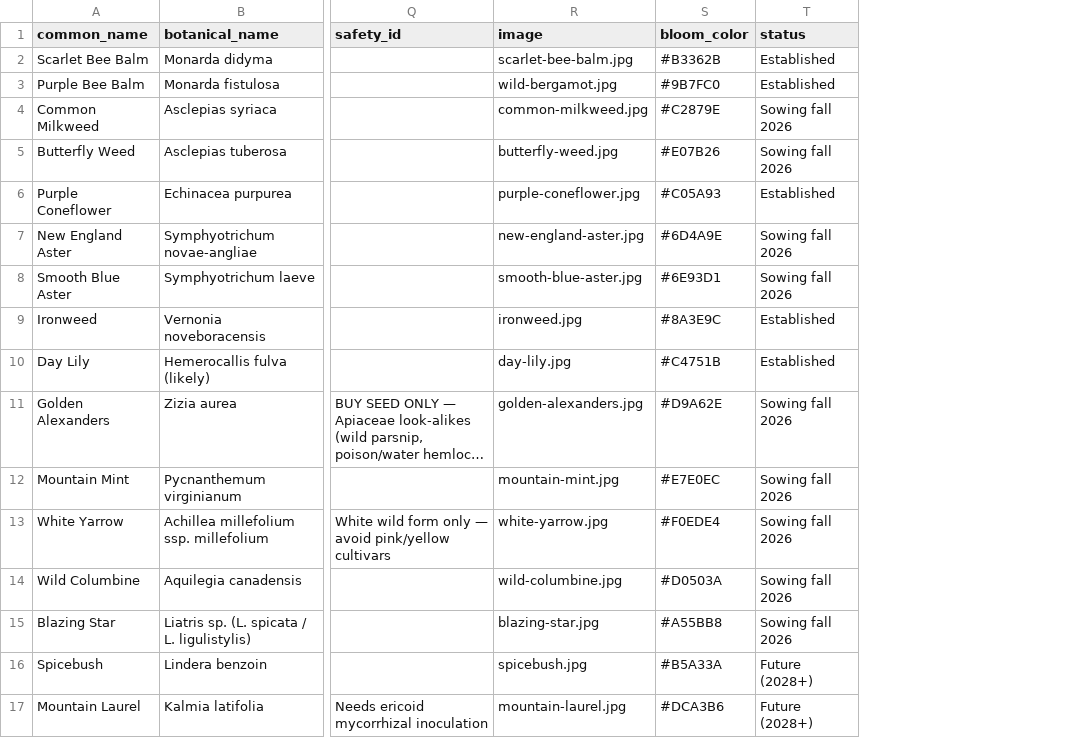
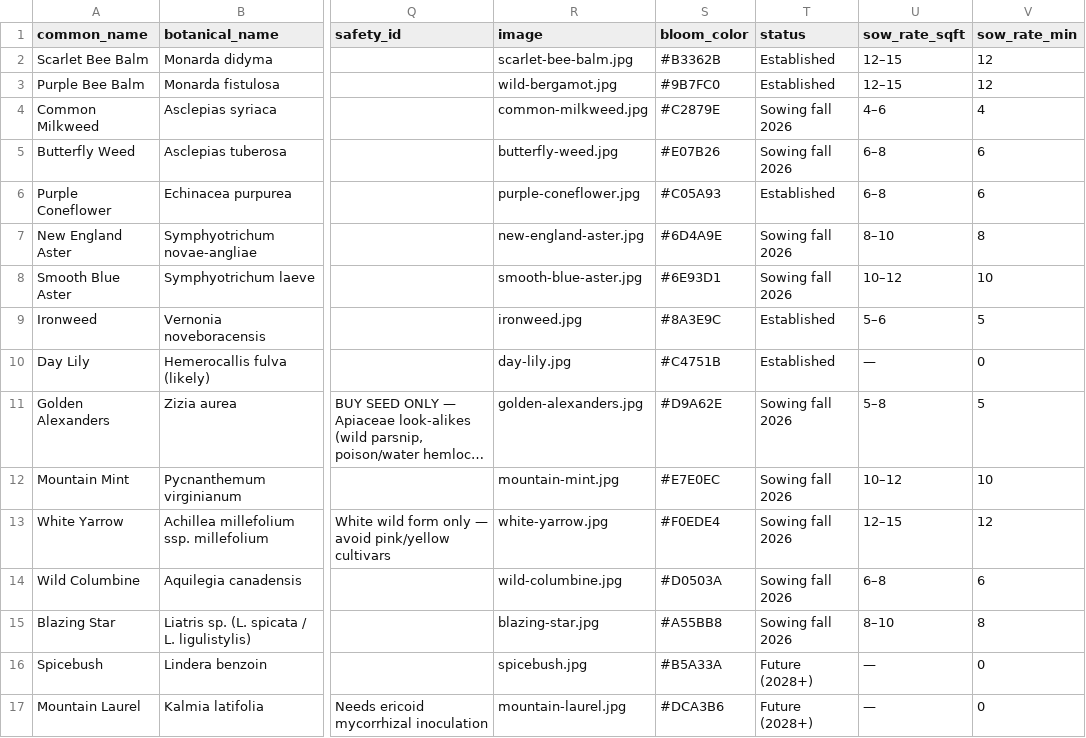
Before and after one commit to dev-grimnir/meadow-public, a CSV file: data/species.csv, drawn as a sheet; only a part is shown, gaps mark what is left out; long unchanged cells end in …; the diff names each change by its address in the sheet, - before the commit and + after, or states it on an @@ line.

```diff
--- a/data/species.csv
+++ b/data/species.csv
+column U (sow_rate_sqft), rows 2-17: 12–15 | 12–15 | 4–6 | 6–8 | 6–8 | 8–10 | 10–12 | 5–6 | — | 5–8 | 10–12 | 12–15 | 6–8 | 8–10 | — | —
+column V (sow_rate_min), rows 2-17: 12 | 12 | 4 | 6 | 6 | 8 | 10 | 5 | 0 | 5 | 10 | 12 | 6 | 8 | 0 | 0
```
Also changed, not shown: 2 other files.
